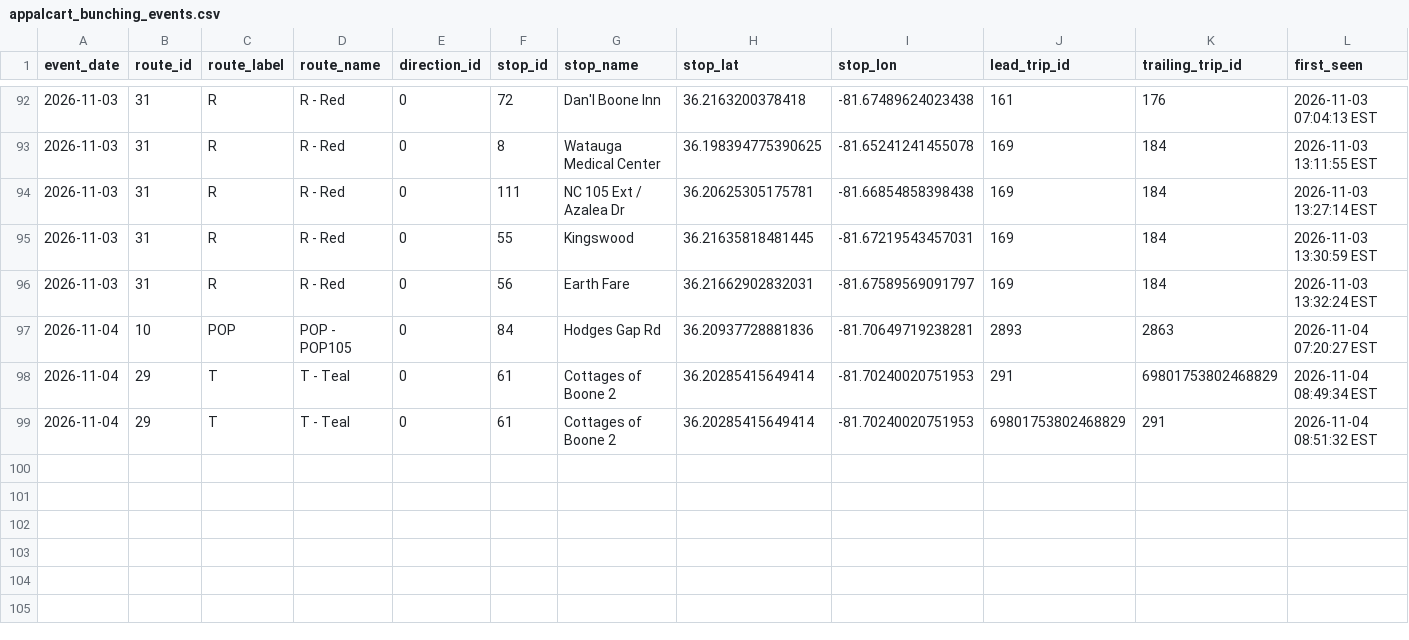
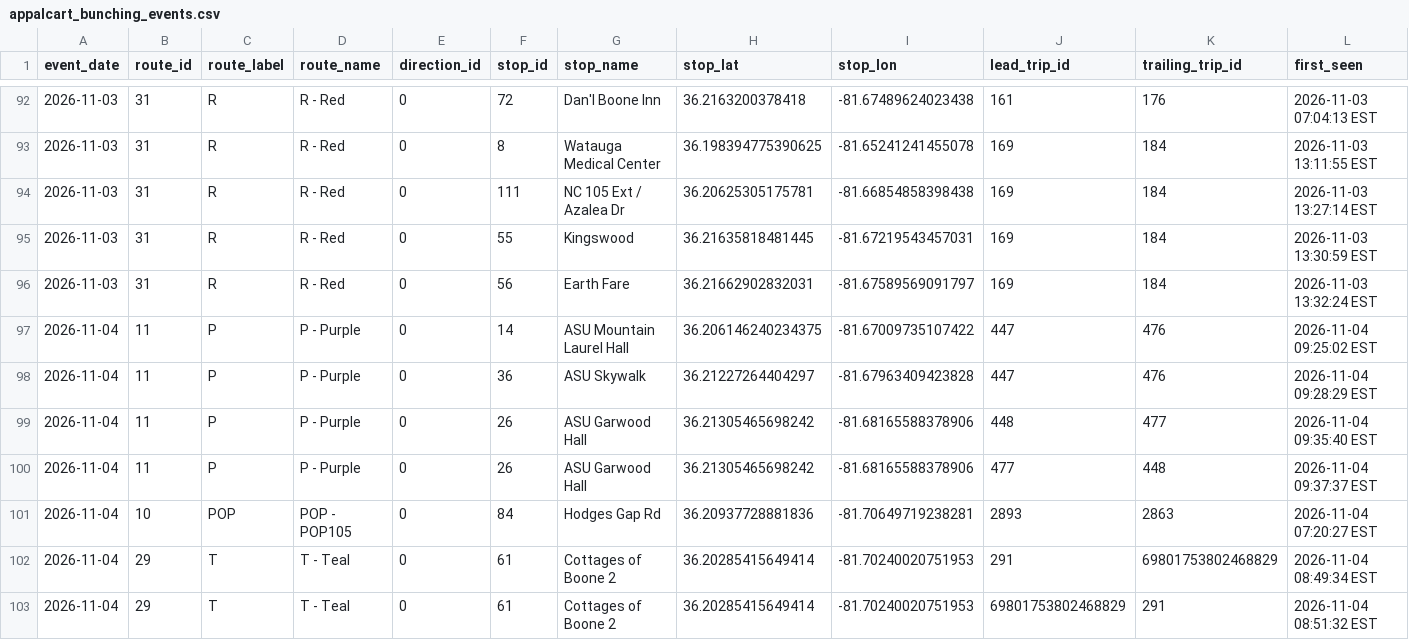
Before and after one commit to AI-Rapid-Prototyping/Bus-Bunching-Prediction, a CSV file: Outputs/AppalCart/appalcart_bunching_events.csv, drawn as a sheet; only a part is shown, gaps mark what is left out; rows hold the shown columns only; the diff names each change by its address in the sheet, - before the commit and + after, or states it on an @@ line.

Commit message:
Update AppalCART bunching events CSV

```diff
--- a/Outputs/AppalCart/appalcart_bunching_events.csv
+++ b/Outputs/AppalCart/appalcart_bunching_events.csv
+row 97: 2026-11-04 | 11 | P | P - Purple | 0 | 14 | ASU Mountain Laurel Hall | 36.206146240234375 | -81.67009735107422 | 447 | 476 | 2026-11-04 09:25:02 EST
+row 98: 2026-11-04 | 11 | P | P - Purple | 0 | 36 | ASU Skywalk | 36.21227264404297 | -81.67963409423828 | 447 | 476 | 2026-11-04 09:28:29 EST
+row 99: 2026-11-04 | 11 | P | P - Purple | 0 | 26 | ASU Garwood Hall | 36.21305465698242 | -81.68165588378906 | 448 | 477 | 2026-11-04 09:35:40 EST
+row 100: 2026-11-04 | 11 | P | P - Purple | 0 | 26 | ASU Garwood Hall | 36.21305465698242 | -81.68165588378906 | 477 | 448 | 2026-11-04 09:37:37 EST
```
